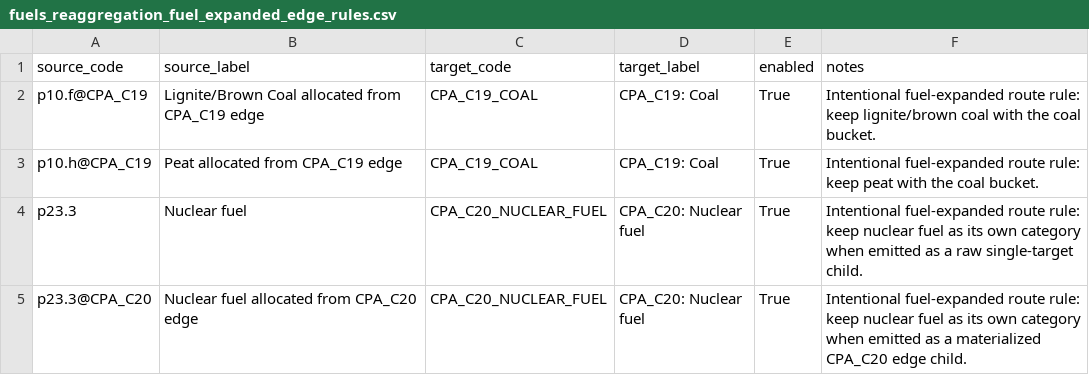
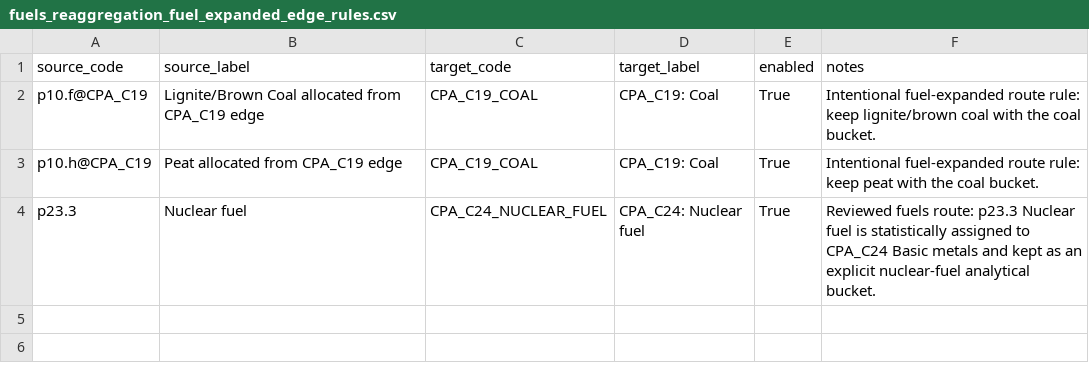
Before and after one commit to EcolEconModels/MRIO, a CSV file: scripts/pipelines/fuels_reaggregation_fuel_expanded_edge_rules.csv, drawn as a sheet.

Commit message:
Use reviewed official concordance for fuels
Derive the fuels/fuels-more production EXIOBASE3-to-CPA65 concordance from the unchanged official-direct EXIO topology while making only the three project-reviewed target choices confirmed as legitimate by the EXIO support team. Assign p23.3 Nuclear fuel to CPA_C24 Basic metals; retain the C20/C21 split only for p24.d Chemicals nec while routing the remaining p24 products to CPA_C20 Chemicals and chemical products; and route p33 Medical, precision and optical instruments, watches and clocks only to CPA_C26 Computer, electronic and optical products. Keep the raw official-direct generated files unchanged as provenance and keep the older green/brown concordance unchanged.

Store the reviewed choices entirely in a checked-in mapping CSV rather than Python special cases. Make that reviewed CSV the default CONCORDANCE_CSV for the shared fuels/fuels-more wrapper. Because nuclear fuel now has CPA_C24 as its statistical parent, add CPA_C24 to the fuels and fuels-more split manifests and replace the stale CPA_C20 nuclear edge rule with CPA_C24_NUCLEAR_FUEL so nuclear fuel remains an explicit analytical fuel sector while all other C24 children close back to CPA_C24.

Add regressions proving that the reviewed production CSV differs from the official-direct target topology only for p23.3, p24.*, and p33; that all EXIO and CPA65 domains remain covered; that p24.d alone retains flow-specific C20/C21 splitting; that fuels and fuels-more close p23.3 through CPA_C24 without resurrecting CPA_C20_NUCLEAR_FUEL; and that the production wrapper uses the reviewed map while green/brown stays on its previous route.

Update the authoritative environmental methods, generalized pipeline specification, and mapping documentation to record the reviewed target choices, code-and-name semantics, retained runtime output-share weighting for p24.d, and the separation between the reviewed fuels production mapping, the untouched official-direct provenance baseline, and the unchanged green/brown analytical route.

Validation: shell syntax; semantic concordance/closure smoke for fuels and fuels-more; py_compile; focused mapping, split, aggregation, environmental-extension and pipeline tests; Ruff F401/F821; standard-mode Pyright with zero diagnostics; git diff --check; and the full pytest suite. No production pipeline is run by this patch; final real-data all-extension validation remains user-owned.

```diff
--- a/scripts/pipelines/fuels_reaggregation_fuel_expanded_edge_rules.csv
+++ b/scripts/pipelines/fuels_reaggregation_fuel_expanded_edge_rules.csv
@@ -3,3 +3,2 @@ p10.f@CPA_C19,Lignite/Brown Coal allocated from CPA_C19 edge,CPA_C19_COAL,CPA_C1
 p10.h@CPA_C19,Peat allocated from CPA_C19 edge,CPA_C19_COAL,CPA_C19: Coal,True,Intentional fuel-expanded route rule: keep peat with the coal bucket.
-p23.3,Nuclear fuel,CPA_C20_NUCLEAR_FUEL,CPA_C20: Nuclear fuel,True,Intentional fuel-expanded route rule: keep nuclear fuel as its own category when emitted as a raw single-target child.
-p23.3@CPA_C20,Nuclear fuel allocated from CPA_C20 edge,CPA_C20_NUCLEAR_FUEL,CPA_C20: Nuclear fuel,True,Intentional fuel-expanded route rule: keep nuclear fuel as its own category when emitted as a materialized CPA_C20 edge child.
+p23.3,Nuclear fuel,CPA_C24_NUCLEAR_FUEL,CPA_C24: Nuclear fuel,True,Reviewed fuels route: p23.3 Nuclear fuel is statistically assigned to CPA_C24 Basic metals and kept as an explicit nuclear-fuel analytical bucket.
```
Also changed, not shown: scripts/pipelines/fuels_more_split.csv, scripts/pipelines/fuels_split.csv, 11 other files.
